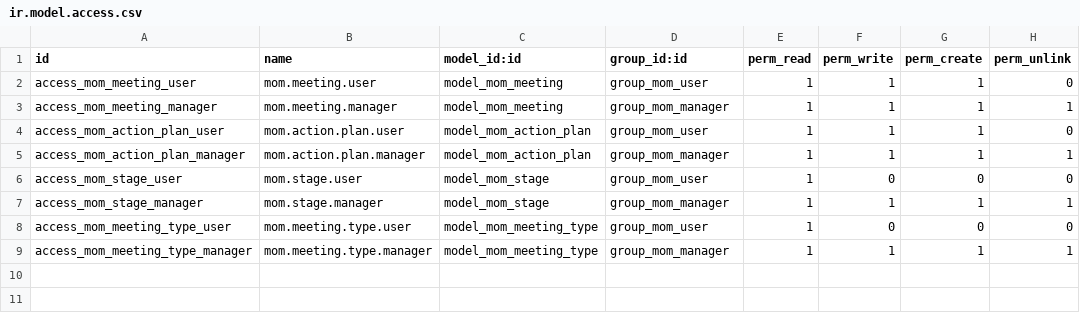
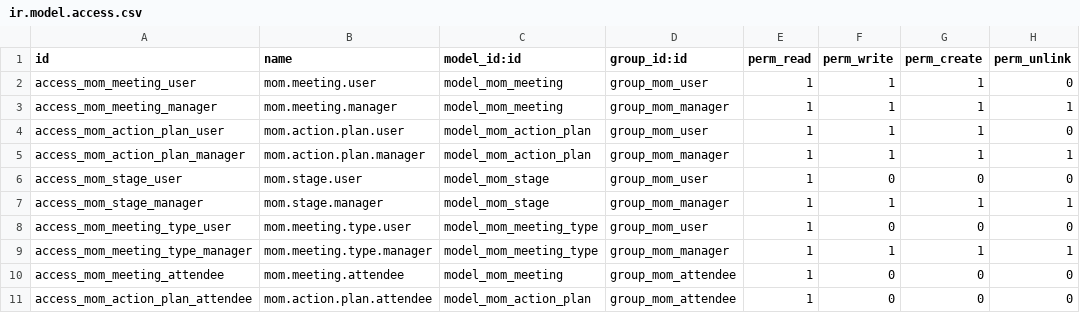
Before and after one commit to Tiju-s-Academy/custom_mom, a CSV file: MOM/security/ir.model.access.csv, drawn as a sheet.

Commit message:
Add attendee group and access rules for meeting attendees to view meetings and action plans

```diff
--- a/MOM/security/ir.model.access.csv
+++ b/MOM/security/ir.model.access.csv
@@ -9 +9,3 @@ access_mom_meeting_type_user,mom.meeting.type.user,model_mom_meeting_type,group_
 access_mom_meeting_type_manager,mom.meeting.type.manager,model_mom_meeting_type,group_mom_manager,1,1,1,1
+access_mom_meeting_attendee,mom.meeting.attendee,model_mom_meeting,group_mom_attendee,1,0,0,0
+access_mom_action_plan_attendee,mom.action.plan.attendee,model_mom_action_plan,group_mom_attendee,1,0,0,0
```
Also changed, not shown: 2 other files.
